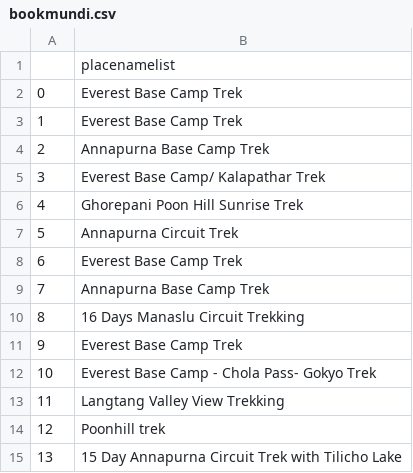
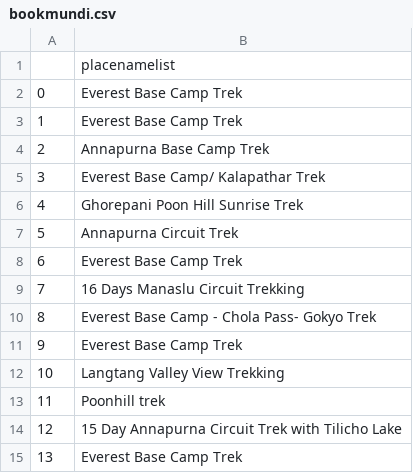
Before and after one commit to sudan45/webscraping, a CSV file: bookmundi/bookmundi.csv (was bookmundi.csv), drawn as a sheet; removed rows and columns are numbered as before the commit, all else as after; the diff names each change by its address in the sheet, - before the commit and + after, or states it on an @@ line.

```diff
--- a/bookmundi.csv
+++ b/bookmundi/bookmundi.csv
-row 9: 7 | Annapurna Base Camp Trek
@@ column A renumbered between rows 9 and 14 @@
@@ row 12 moved to row 10: 8 @@
+row 15: 13 | Everest Base Camp Trek
```
Also changed, not shown: 3 other files.
